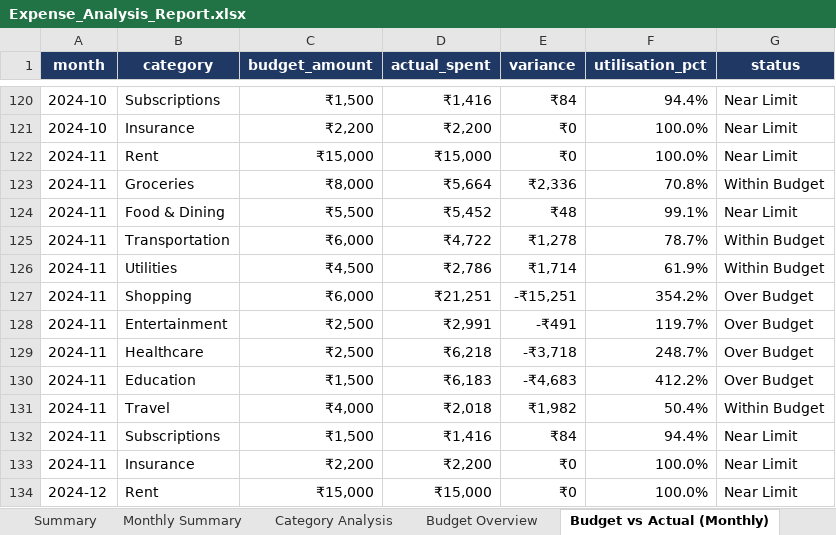
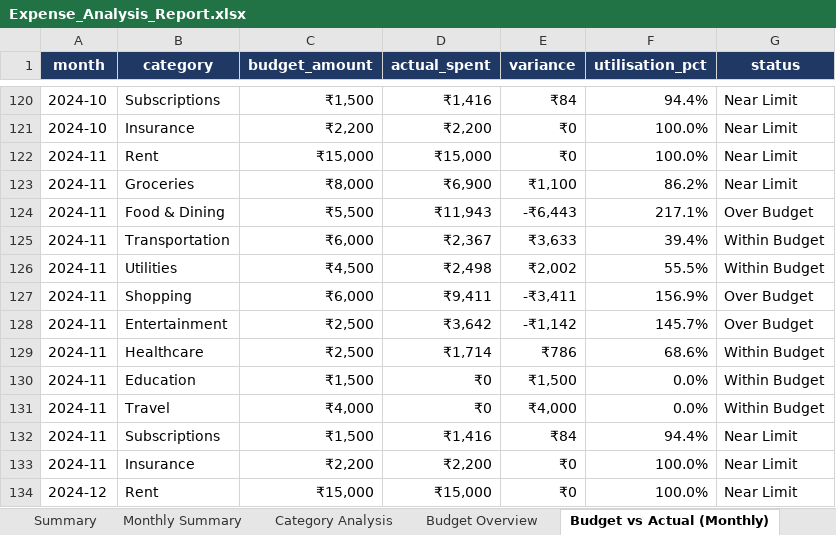
Before and after one commit to kanalpandey-hue/personal-expense-tracker, an Excel workbook: reports/Expense_Analysis_Report.xlsx, sheet Budget vs Actual (Monthly), drawn as a sheet; only a part is shown, gaps mark what is left out; values as stored, in another font and other column widths than the file's, no borders; conditional formats not drawn; the diff covers the shown part only; the diff names each change by its address in the sheet, - before the commit and + after, or states it on an @@ line.

```diff
--- a/reports/Expense_Analysis_Report.xlsx (sheet Budget vs Actual (Monthly))
+++ b/reports/Expense_Analysis_Report.xlsx (sheet Budget vs Actual (Monthly))
-D123 (actual_spent): ₹5,664
+D123 (actual_spent): ₹6,900
-E123 (variance): ₹2,336
+E123 (variance): ₹1,100
-F123 (utilisation_pct): 70.8%
+F123 (utilisation_pct): 86.2%
-G123 (status): Within Budget
+G123 (status): Near Limit
-D124 (actual_spent): ₹5,452
+D124 (actual_spent): ₹11,943
-E124 (variance): ₹48
+E124 (variance): -₹6,443
-F124 (utilisation_pct): 99.1%
+F124 (utilisation_pct): 217.1%
-G124 (status): Near Limit
+G124 (status): Over Budget
-D125 (actual_spent): ₹4,722
+D125 (actual_spent): ₹2,367
-E125 (variance): ₹1,278
+E125 (variance): ₹3,633
-F125 (utilisation_pct): 78.7%
+F125 (utilisation_pct): 39.4%
-D126 (actual_spent): ₹2,786
+D126 (actual_spent): ₹2,498
-E126 (variance): ₹1,714
+E126 (variance): ₹2,002
-F126 (utilisation_pct): 61.9%
+F126 (utilisation_pct): 55.5%
-D127 (actual_spent): ₹21,251
+D127 (actual_spent): ₹9,411
-E127 (variance): -₹15,251
+E127 (variance): -₹3,411
-F127 (utilisation_pct): 354.2%
+F127 (utilisation_pct): 156.9%
-D128 (actual_spent): ₹2,991
+D128 (actual_spent): ₹3,642
-E128 (variance): -₹491
+E128 (variance): -₹1,142
-F128 (utilisation_pct): 119.7%
+F128 (utilisation_pct): 145.7%
-D129 (actual_spent): ₹6,218
+D129 (actual_spent): ₹1,714
-E129 (variance): -₹3,718
+E129 (variance): ₹786
-F129 (utilisation_pct): 248.7%
+F129 (utilisation_pct): 68.6%
-G129:G130 (status): Over Budget
+G129:G130 (status): Within Budget
-D130 (actual_spent): ₹6,183
+D130 (actual_spent): ₹0
-E130 (variance): -₹4,683
+E130 (variance): ₹1,500
-F130 (utilisation_pct): 412.2%
+F130 (utilisation_pct): 0.0%
-D131 (actual_spent): ₹2,018
+D131 (actual_spent): ₹0
-E131 (variance): ₹1,982
+E131 (variance): ₹4,000
-F131 (utilisation_pct): 50.4%
+F131 (utilisation_pct): 0.0%
```
Also changed, not shown: 668 edited cells elsewhere in this sheet, sheet Transactions (Clean), sheet Monthly Summary, sheet Top Merchants, sheet Budget Overview, sheet Category Analysis, sheet Year over Year, 3 more sheets, 28 other files.
